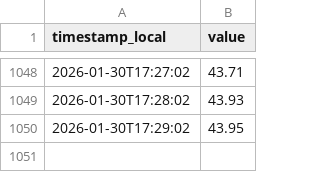
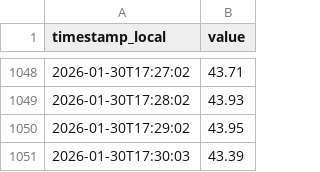
Before and after one commit to kidbright/kbnet2-data, a CSV file: data/004B12240DB8/humid/2026/01/2026-01-30.csv, drawn as a sheet; only a part is shown, gaps mark what is left out.

```diff
--- a/data/004B12240DB8/humid/2026/01/2026-01-30.csv
+++ b/data/004B12240DB8/humid/2026/01/2026-01-30.csv
@@ -1050 +1050,2 @@ timestamp_local,value
 2026-01-30T17:29:02,43.95
+2026-01-30T17:30:03,43.39
```
Also changed, not shown: data/004B12240DB8/pm10/2026/01/2026-01-30.csv, data/004B12240DB8/pm2.5/2026/01/2026-01-30.csv, 4 other files.
